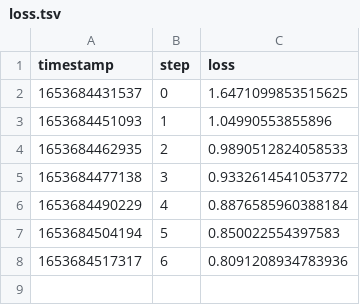
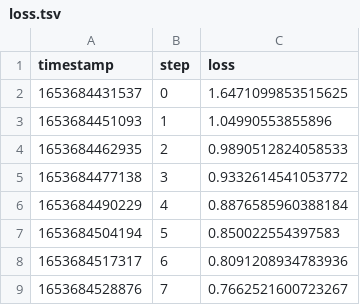
Before and after one commit to efiop/lstm_seq2seq, a TSV file: results/scalars/loss.tsv, drawn as a sheet; the diff names each change by its address in the sheet, - before the commit and + after, or states it on an @@ line.

```diff
--- a/results/scalars/loss.tsv
+++ b/results/scalars/loss.tsv
+row 9: 1653684528876 | 7 | 0.7662521600723267
```
Also changed, not shown: results/scalars/accuracy.tsv, results/scalars/val_accuracy.tsv, 4 other files.
